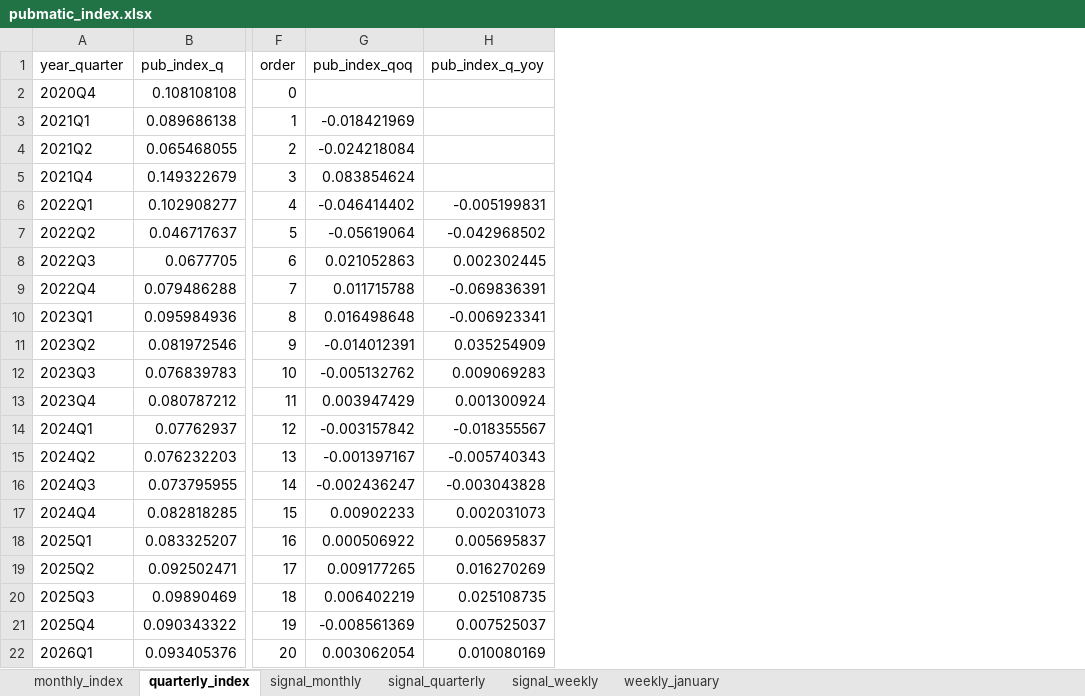
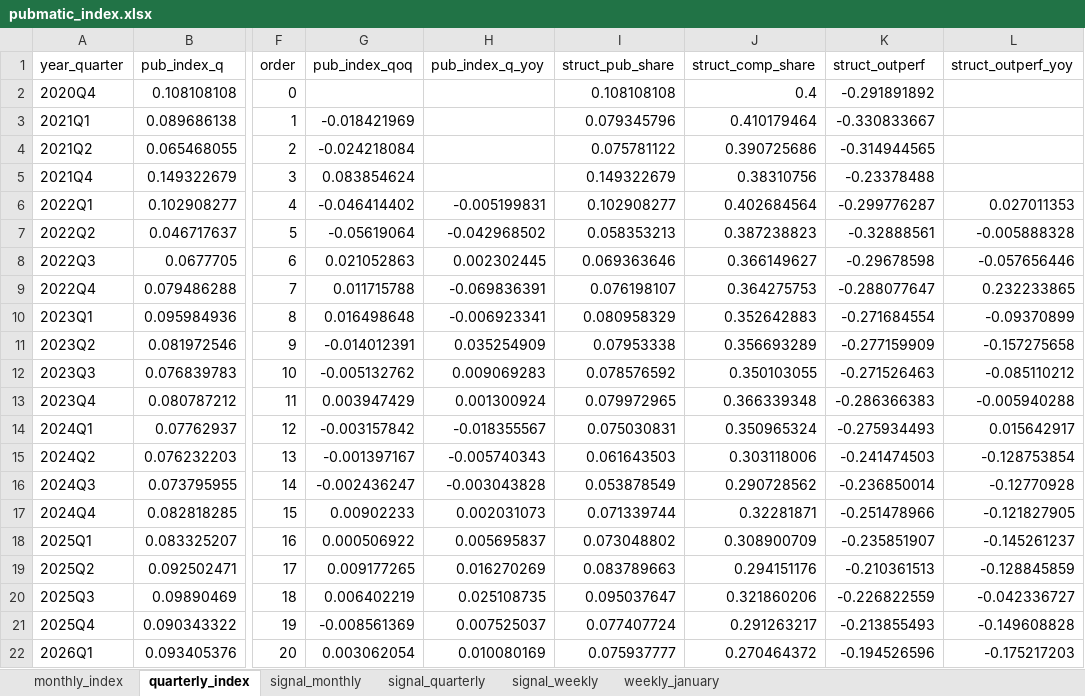
Before and after one commit to carlosmartinsgomes/rss-feeds, an Excel workbook: pubmatic_index.xlsx, sheet quarterly_index, drawn as a sheet; only a part is shown, gaps mark what is left out; values as stored, in another font and other column widths than the file's, no borders; the diff names each change by its address in the sheet, - before the commit and + after, or states it on an @@ line.

Commit message:
Add files via upload

```diff
--- a/pubmatic_index.xlsx (sheet quarterly_index)
+++ b/pubmatic_index.xlsx (sheet quarterly_index)
+column I (struct_pub_share), rows 2-22: 0.108108108 | 0.079345796 | 0.075781122 | 0.149322679 | 0.102908277 | 0.058353213 | 0.069363646 | 0.076198107 | 0.080958329 | 0.07953338 | 0.078576592 | 0.079972965 | 0.075030831 | 0.061643503 | 0.053878549 | 0.071339744 | 0.073048802 | 0.083789663 | 0.095037647 | 0.077407724 | 0.075937777
+column J (struct_comp_share), rows 2-22: 0.4 | 0.410179464 | 0.390725686 | 0.38310756 | 0.402684564 | 0.387238823 | 0.366149627 | 0.364275753 | 0.352642883 | 0.356693289 | 0.350103055 | 0.366339348 | 0.350965324 | 0.303118006 | 0.290728562 | 0.32281871 | 0.308900709 | 0.294151176 | 0.321860206 | 0.291263217 | 0.270464372
+column K (struct_outperf), rows 2-22: -0.291891892 | -0.330833667 | -0.314944565 | -0.23378488 | -0.299776287 | -0.32888561 | -0.29678598 | -0.288077647 | -0.271684554 | -0.277159909 | -0.271526463 | -0.286366383 | -0.275934493 | -0.241474503 | -0.236850014 | -0.251478966 | -0.235851907 | -0.210361513 | -0.226822559 | -0.213855493 | -0.194526596
+column L (struct_outperf_yoy), rows 6-22: 0.027011353 | -0.005888328 | -0.057656446 | 0.232233865 | -0.09370899 | -0.157275658 | -0.085110212 | -0.005940288 | 0.015642917 | -0.128753854 | -0.12770928 | -0.121827905 | -0.145261237 | -0.128845859 | -0.042336727 | -0.149608828 | -0.175217203
```
